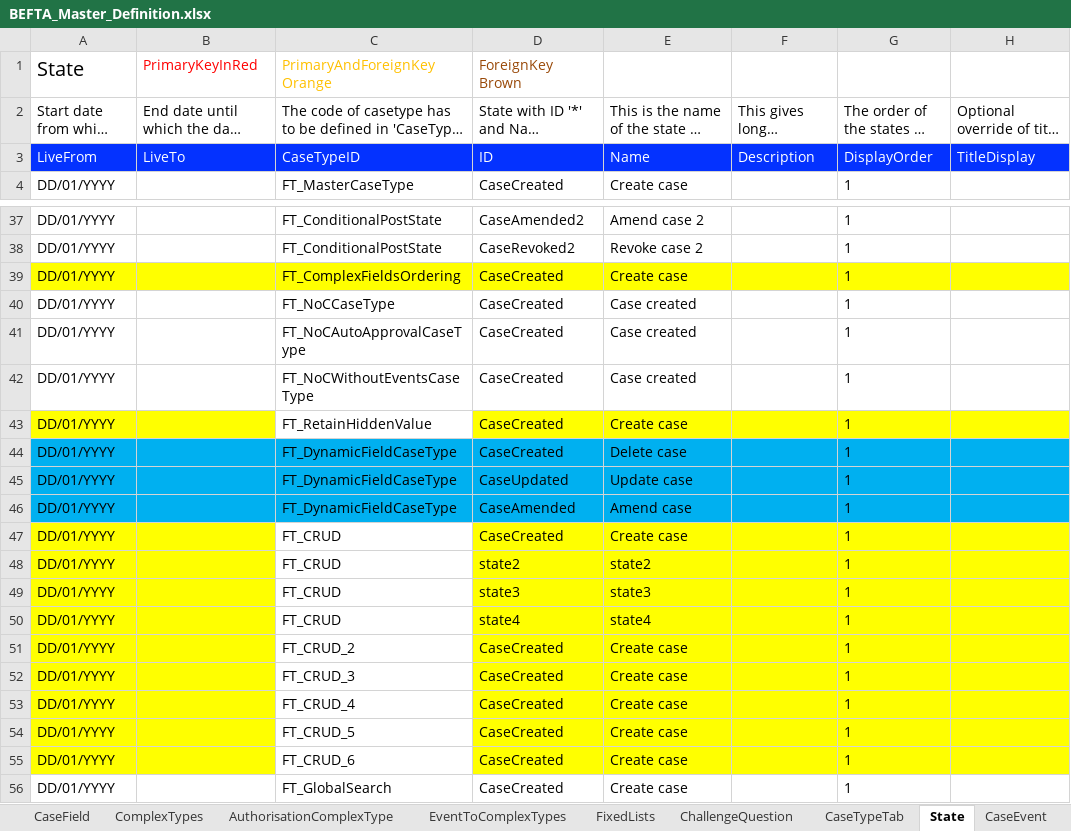
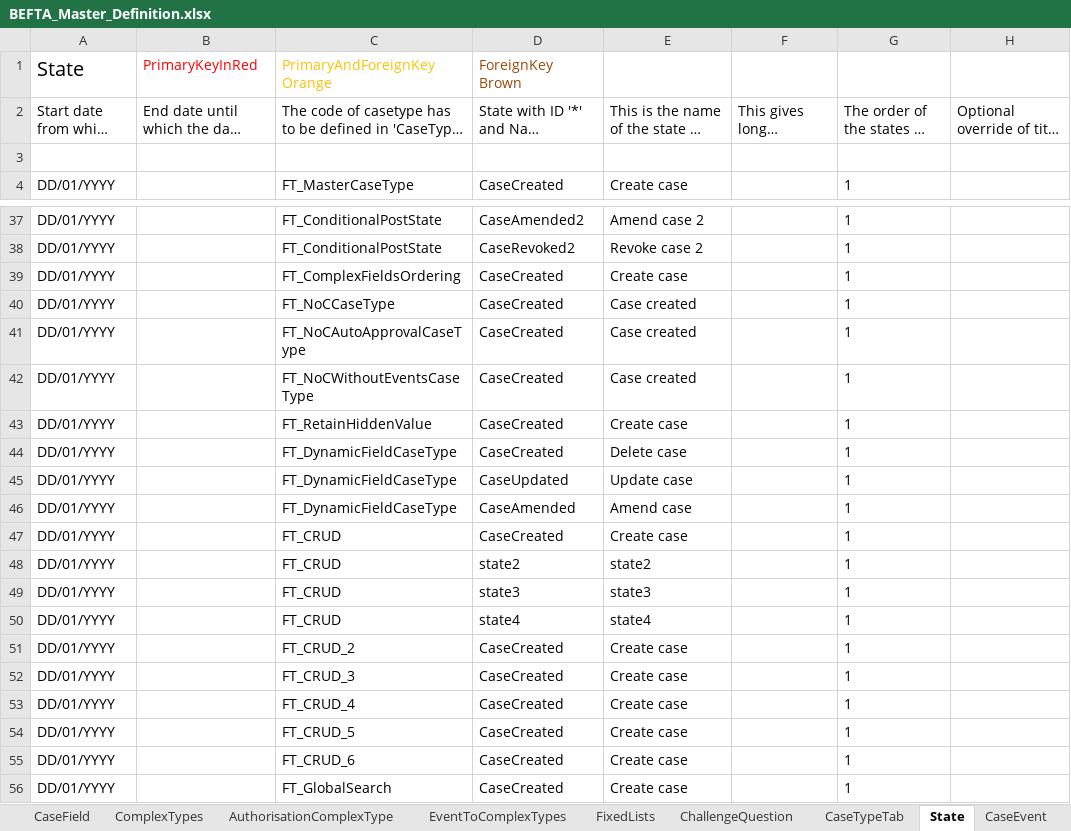
Before and after one commit to hmcts/ccd-test-definitions, an Excel workbook: src/main/resources/uk/gov/hmcts/ccd/test_definitions/excel/BEFTA_Master_Definition.xlsx, sheet State, drawn as a sheet; only a part is shown, gaps mark what is left out; long unchanged cells end in …; values as stored, in another font and other column widths than the file's, no borders; table styles not drawn; the diff names each change by its address in the sheet, - before the commit and + after, or states it on an @@ line.

```diff
--- a/src/main/resources/uk/gov/hmcts/ccd/test_definitions/excel/BEFTA_Master_Definition.xlsx (sheet State)
+++ b/src/main/resources/uk/gov/hmcts/ccd/test_definitions/excel/BEFTA_Master_Definition.xlsx (sheet State)
-A3:H3 fill: #0432FF
+A3:H3 fill: none
-A39:H39 fill: #FFFF00
+A39:H39 fill: none
-A43:B43 fill: #FFFF00
+A43:B43 fill: none
-D43:H43 fill: #FFFF00
+D43:H43 fill: none
-A44:H46 fill: #00B0F0
+A44:H46 fill: none
-A47:B55 fill: #FFFF00
+A47:B55 fill: none
-D47:H55 fill: #FFFF00
+D47:H55 fill: none
```
Also changed, not shown: sheet CaseEvent, sheet AuthorisationCaseEvent, sheet CaseEventToFields, sheet AuthorisationCaseField, sheet EventToComplexTypes, sheet CaseField, 21 more sheets, 4 other files.
